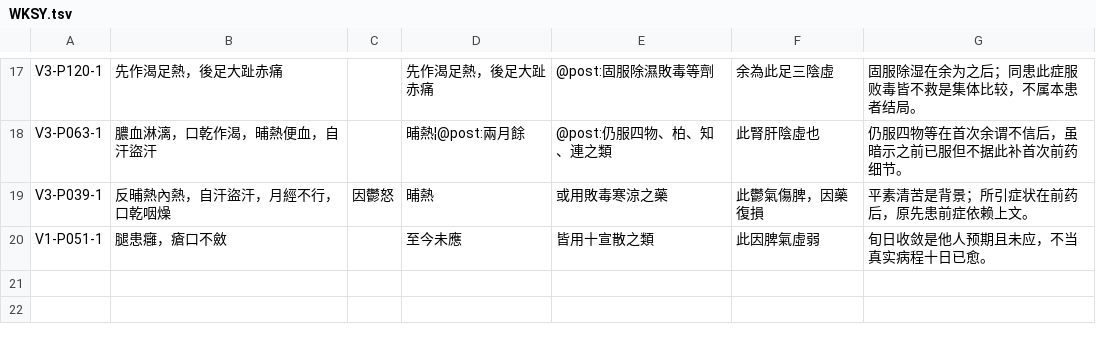
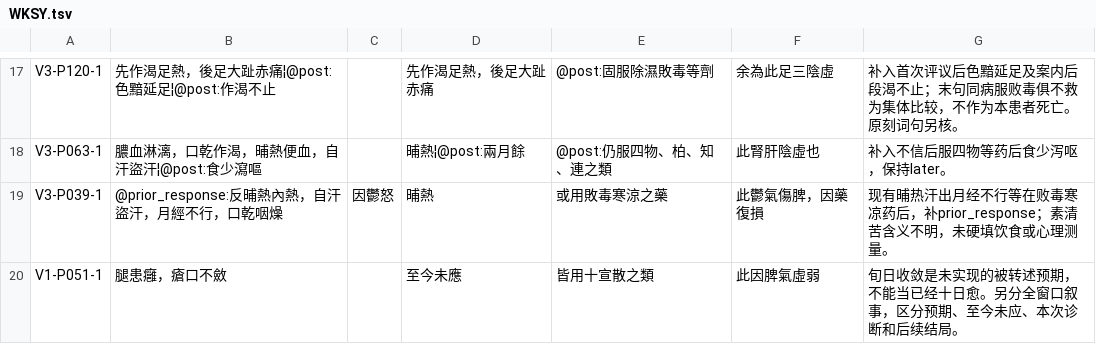
Before and after one commit to caic99/xue-ji-corpus, a TSV file: research/review_inputs/WKSY.tsv, drawn as a sheet; only a part is shown, gaps mark what is left out; the diff covers the shown part only; the diff names each change by its address in the sheet, - before the commit and + after, or states it on an @@ line.

```diff
--- a/research/review_inputs/WKSY.tsv
+++ b/research/review_inputs/WKSY.tsv
-B17: 先作渴足熱，後足大趾赤痛
+B17: 先作渴足熱，後足大趾赤痛¦@post:色黯延足¦@post:作渴不止
-G17: 固服除湿在余为之后；同患此症服败毒皆不救是集体比较，不属本患者结局。
+G17: 补入首次评议后色黯延足及案内后段渴不止；末句同病服败毒俱不救为集体比较，不作为本患者死亡。原刻词句另核。
-B18: 膿血淋漓，口乾作渴，晡熱便血，自汗盜汗
+B18: 膿血淋漓，口乾作渴，晡熱便血，自汗盜汗¦@post:食少瀉嘔
-G18: 仍服四物等在首次余谓不信后，虽暗示之前已服但不据此补首次前药细节。
+G18: 补入不信后服四物等药后食少泻呕，保持later。
-B19: 反晡熱內熱，自汗盜汗，月經不行，口乾咽燥
+B19: @prior_response:反晡熱內熱，自汗盜汗，月經不行，口乾咽燥
-G19: 平素清苦是背景；所引症状在前药后，原先患前症依赖上文。
+G19: 现有晡热汗出月经不行等在败毒寒凉药后，补prior_response；素清苦含义不明，未硬填饮食或心理测量。
-G20: 旬日收敛是他人预期且未应，不当真实病程十日已愈。
+G20: 旬日收敛是未实现的被转述预期，不能当已经十日愈。另分全窗口叙事，区分预期、至今未应、本次诊断和后续结局。
```
Also changed, not shown: 31 edited cells elsewhere in this file, 31 other files.
